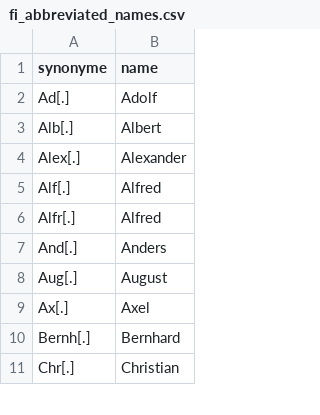
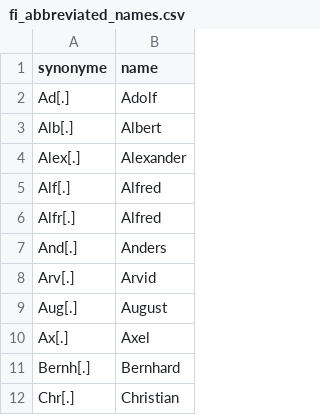
Before and after one commit to COMHIS/bibliographica, a CSV file: inst/extdata/fi_abbreviated_names.csv, drawn as a sheet; only a part is shown; the diff names each change by its address in the sheet, - before the commit and + after, or states it on an @@ line.

```diff
--- a/inst/extdata/fi_abbreviated_names.csv
+++ b/inst/extdata/fi_abbreviated_names.csv
+row 8: Arv[.] | Arvid
```
Also changed, not shown: inst/extdata/fi_publisher_with_placeholders.csv, inst/extdata/sv_abbreviated_names.csv, 13 other files.
